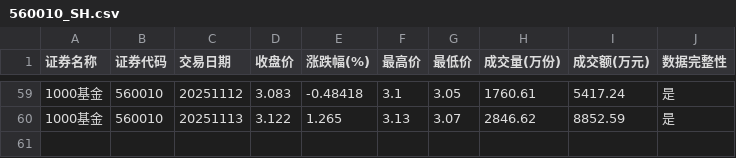
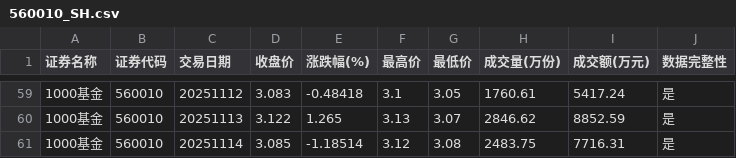
Before and after one commit to t233hao/data, a CSV file: 560010_SH.csv, drawn as a sheet; only a part is shown, gaps mark what is left out; the diff names each change by its address in the sheet, - before the commit and + after, or states it on an @@ line.

```diff
--- a/560010_SH.csv
+++ b/560010_SH.csv
+row 61: 1000基金 | 560010 | 20251114 | 3.085 | -1.18514 | 3.12 | 3.08 | 2483.75 | 7716.31 | 是
```
Also changed, not shown: 159629_SZ.csv, 159845_SZ.csv, 9 other files.
